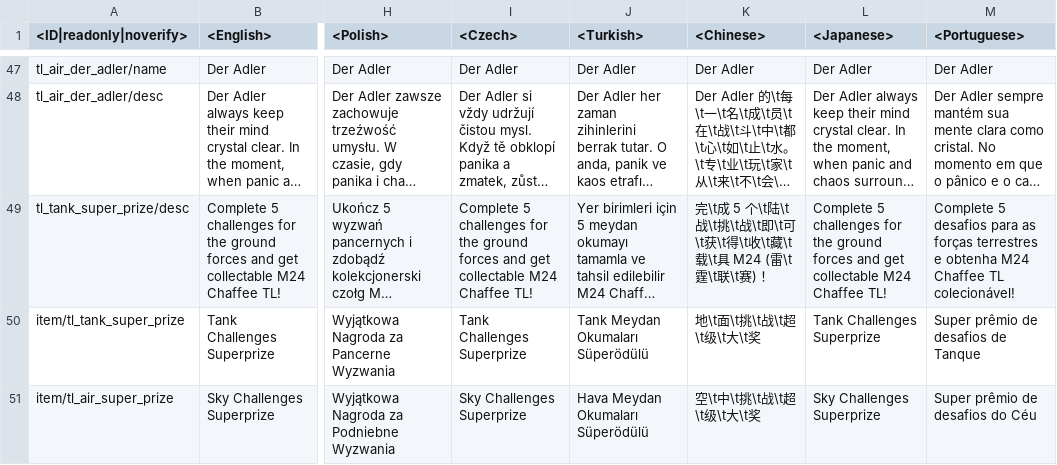
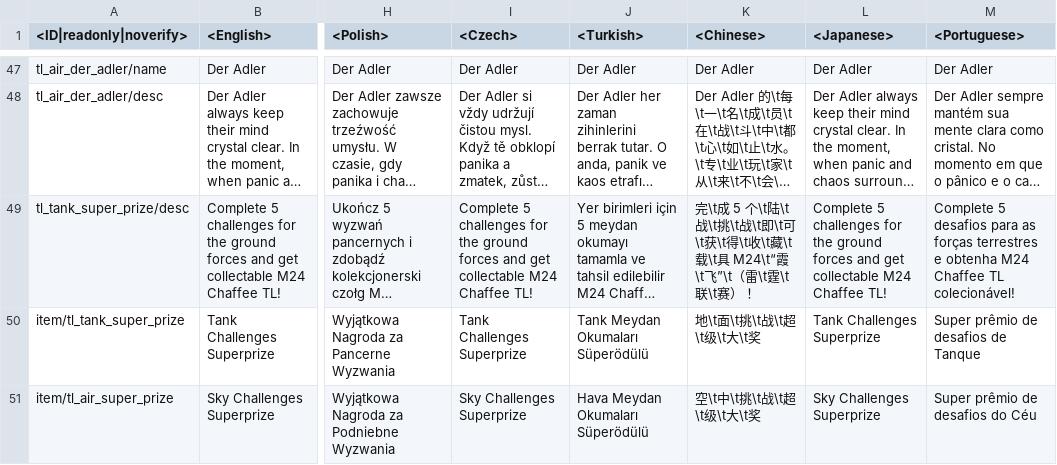
Before and after one commit to EnvfDeck/War-Thunder-Datamine, a CSV file: regional.vromfs.bin_u/lang/unlocks_extra.csv, drawn as a sheet; only a part is shown, gaps mark what is left out; long unchanged cells end in …; the diff covers the shown part only; the diff names each change by its address in the sheet, - before the commit and + after, or states it on an @@ line.

```diff
--- a/regional.vromfs.bin_u/lang/unlocks_extra.csv
+++ b/regional.vromfs.bin_u/lang/unlocks_extra.csv
-K49 (<Chinese>): …载\t具 M24 (雷\t霆\t联\t赛)！
+K49 (<Chinese>): …载\t具 M24\t“霞\t飞”\t（雷\t霆\t联\t赛）！
```
Also changed, not shown: 15 edited cells elsewhere in this file, regional.vromfs.bin_u/lang/regional_titles.csv, regional.vromfs.bin_u/lang/regional_trophies.csv, 54 other files.
